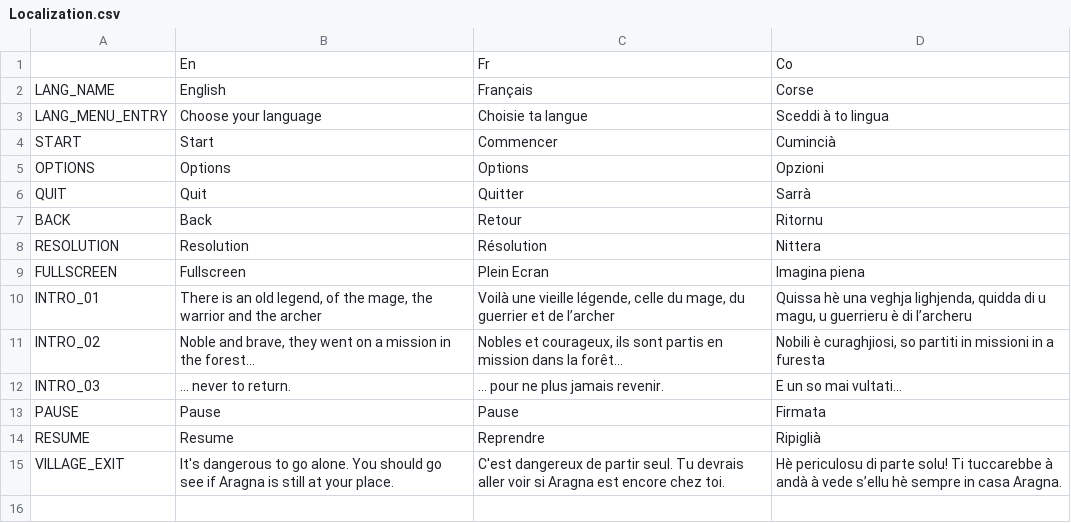
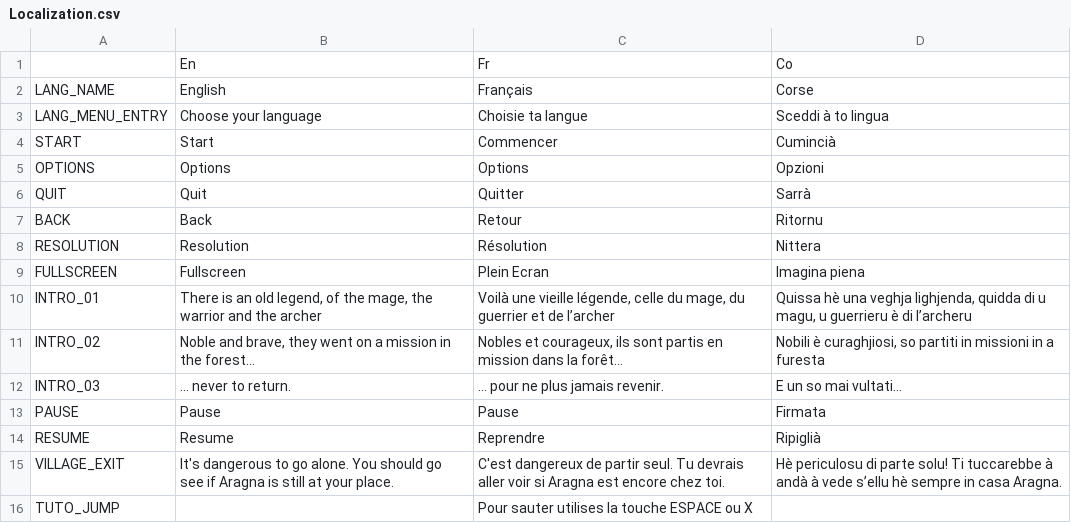
Before and after one commit to remibodin/CGW-GameFactory, a CSV file: ExternalAssets/Configurations/Localization.csv, drawn as a sheet.

Commit message:
Description pour le tuto de saut

```diff
--- a/ExternalAssets/Configurations/Localization.csv
+++ b/ExternalAssets/Configurations/Localization.csv
@@ -15 +15,2 @@ RESUME,Resume,Reprendre,Ripiglià
 VILLAGE_EXIT, It's dangerous to go alone. You should go see if Aragna is still at your place. , C'est dangereux de partir seul. Tu devrais aller voir si Aragna est encore chez toi. , Hè periculosu di parte solu! Ti tuccarebbe à andà à vede s’ellu hè sempre in casa Aragna.
+TUTO_JUMP, , Pour sauter utilises la touche ESPACE ou X,
```
Also changed, not shown: 4 other files.
